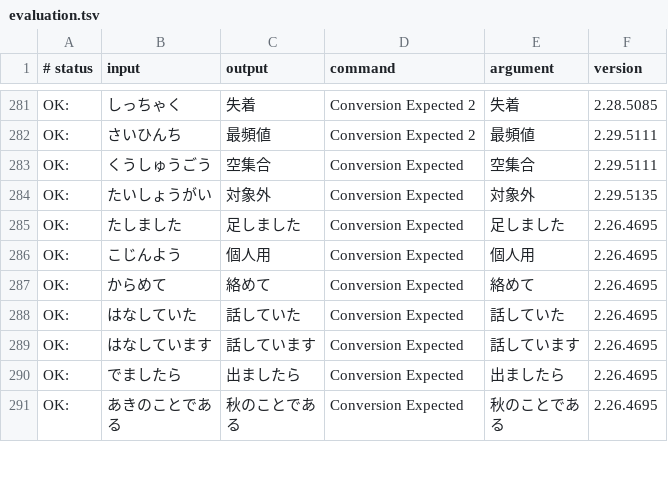
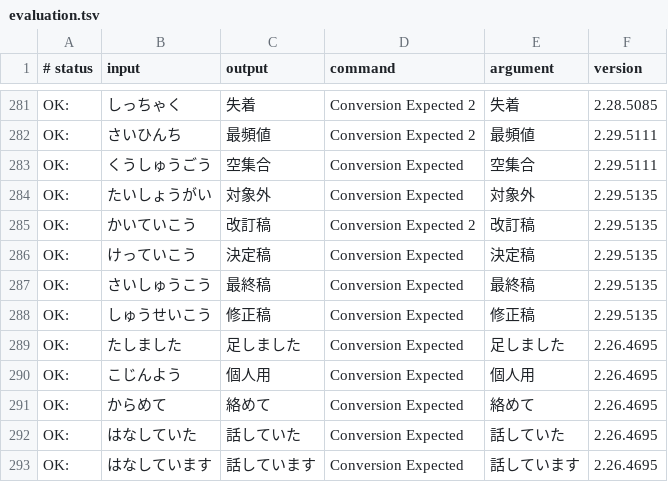
Before and after one commit to kimata1007/mozc-wai, a TSV file: src/data/dictionary_oss/evaluation.tsv, drawn as a sheet; only a part is shown, gaps mark what is left out; the shorter side is filled out with more unchanged rows.

Commit message:
Add 最終/決定/修正/改定稿 to the word dictionary.
* https://github.com/google/mozc/issues/768

#typingquality

PiperOrigin-RevId: 548016411

```diff
--- a/src/data/dictionary_oss/evaluation.tsv
+++ b/src/data/dictionary_oss/evaluation.tsv
@@ -284,2 +284,6 @@ OK:	くうしゅうごう	空集合	Conversion Expected	空集合	2.29.5111
 OK:	たいしょうがい	対象外	Conversion Expected	対象外	2.29.5135
+OK:	かいていこう	改訂稿	Conversion Expected 2	改訂稿	2.29.5135
+OK:	けっていこう	決定稿	Conversion Expected	決定稿	2.29.5135
+OK:	さいしゅうこう	最終稿	Conversion Expected	最終稿	2.29.5135
+OK:	しゅうせいこう	修正稿	Conversion Expected	修正稿	2.29.5135
 OK:	たしました	足しました	Conversion Expected	足しました	2.26.4695
```
Also changed, not shown: src/data/oss/aux_dictionary.tsv, 1 other file.
